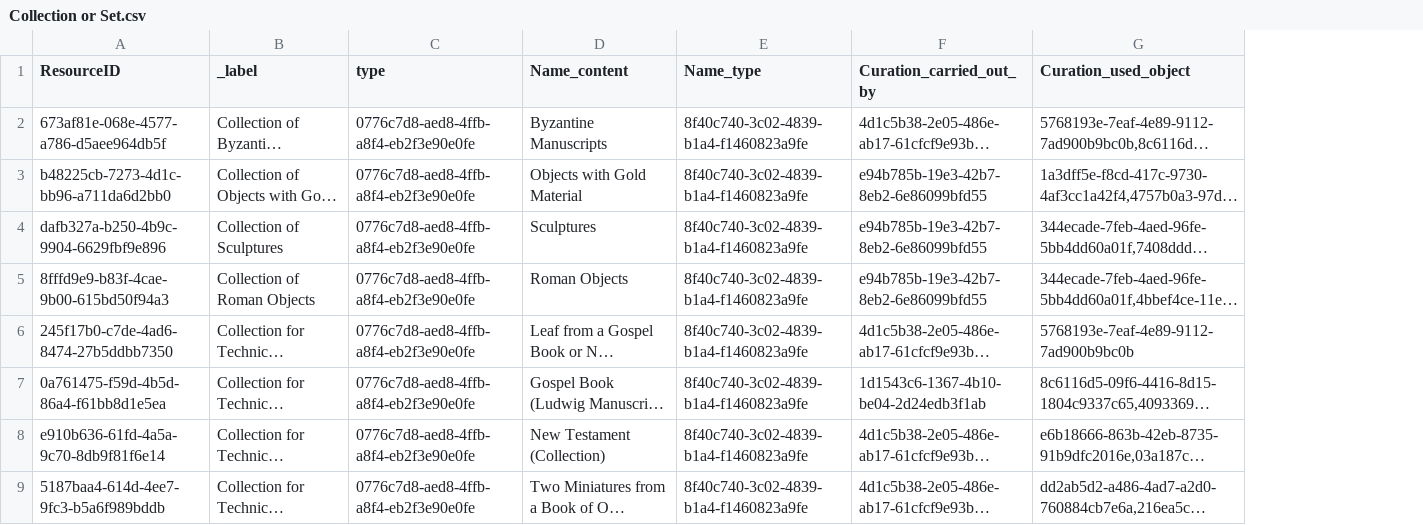
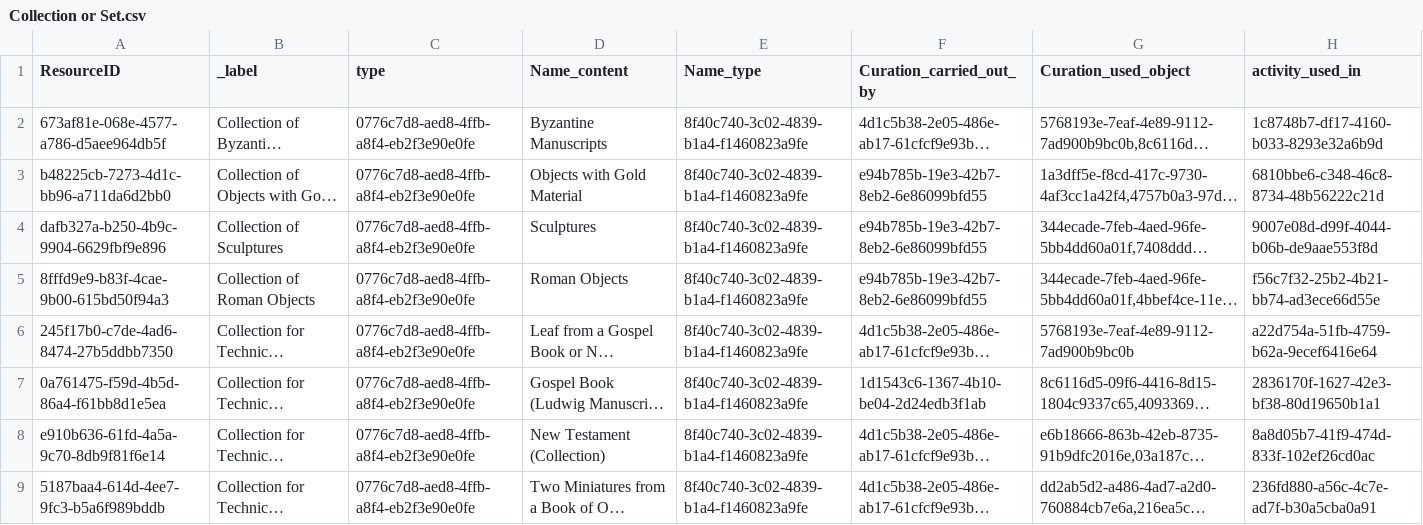
Before and after one commit to archesproject/arches-for-science, a CSV file: afs/pkg/business_data/Collection or Set.csv, drawn as a sheet; only a part is shown; long unchanged cells end in …; the diff names each change by its address in the sheet, - before the commit and + after, or states it on an @@ line.

Commit message:
collection set updates

```diff
--- a/afs/pkg/business_data/Collection or Set.csv
+++ b/afs/pkg/business_data/Collection or Set.csv
+column H (activity_used_in), rows 2-9: 1c8748b7-df17-4160-b033-8293e32a6b9d | 6810bbe6-c348-46c8-8734-48b56222c21d | 9007e08d-d99f-4044-b06b-de9aae553f8d | f56c7f32-25b2-4b21-bb74-ad3ece66d55e | a22d754a-51fb-4759-b62a-9ecef6416e64 | 2836170f-1627-42e3-bf38-80d19650b1a1 | 8a8d05b7-41f9-474d-833f-102ef26cd0ac | 236fd880-a56c-4c7e-ad7f-b30a5cba0a91
```
Also changed, not shown: 1 other file.
